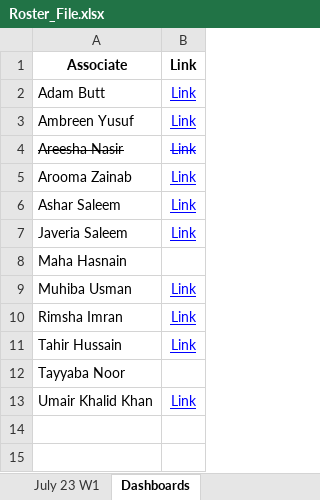
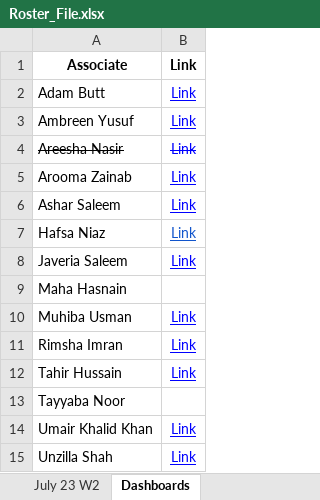
Before and after one commit to Ashar88/Linkedin-automated-Job-posting, an Excel workbook: Playwright/FILES/Roster_File.xlsx, sheet Dashboards, drawn as a sheet; values as stored, in another font and other column widths than the file's, no borders; charts and pictures not drawn; the diff names each change by its address in the sheet, - before the commit and + after, or states it on an @@ line.

```diff
--- a/Playwright/FILES/Roster_File.xlsx (sheet Dashboards)
+++ b/Playwright/FILES/Roster_File.xlsx (sheet Dashboards)
+sheet tab: July 23 W2
+row 7: Hafsa Niaz | Link
+row 15: Unzilla Shah | Link
```
Also changed, not shown: sheet July 23 W1, sheet June 23 W3, other sheet tabs, charts or pictures, 7 other files.
